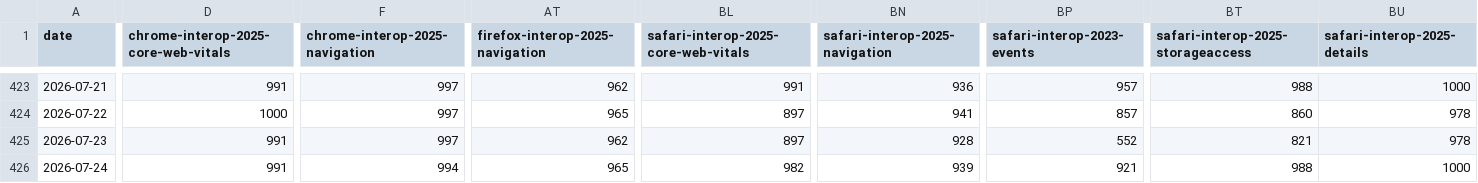
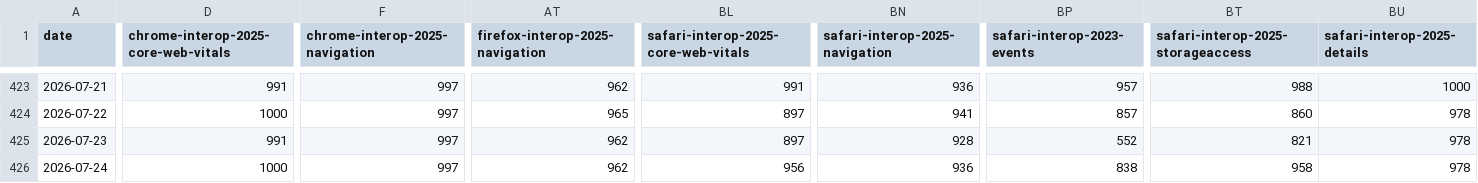
Before and after one commit to cauut121997-create/results-analysis, a CSV file: data/interop-2025/interop-2025-experimental-v2.csv, drawn as a sheet; only a part is shown, gaps mark what is left out; the diff covers the shown part only; the diff names each change by its address in the sheet, - before the commit and + after, or states it on an @@ line.

```diff
--- a/data/interop-2025/interop-2025-experimental-v2.csv
+++ b/data/interop-2025/interop-2025-experimental-v2.csv
-D426: 991
+D426: 1000
-F426 (chrome-interop-2025-navigation): 994
+F426 (chrome-interop-2025-navigation): 997
-AT426 (firefox-interop-2025-navigation): 965
+AT426 (firefox-interop-2025-navigation): 962
-BL426: 982
+BL426: 956
-BN426 (safari-interop-2025-navigation): 939
+BN426 (safari-interop-2025-navigation): 936
-BP426 (safari-interop-2023-events): 921
+BP426 (safari-interop-2023-events): 838
-BT426: 988
+BT426: 958
-BU426 (safari-interop-2025-details): 1000
+BU426 (safari-interop-2025-details): 978
```
Also changed, not shown: 7 edited cells elsewhere in this file, data/experimental-browser-specific-failures.csv.
